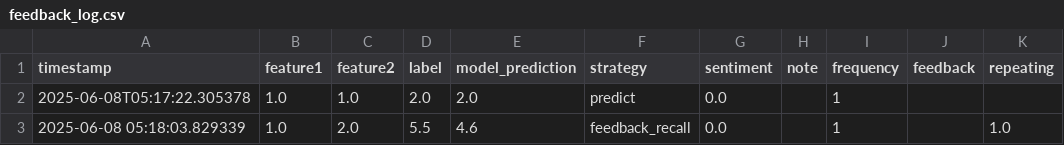
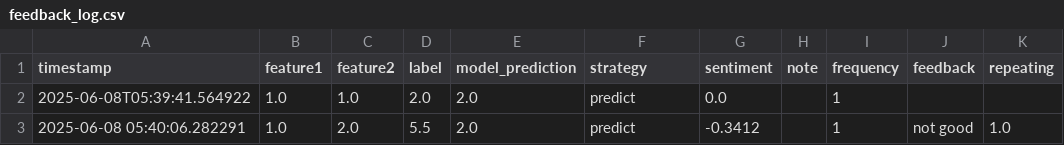
Before and after one commit to engaks826/my-re-app, a CSV file: feedback_log.csv, drawn as a sheet.

Commit message:
Feedback update @ 2025-06-08 05:40:06

```diff
--- a/feedback_log.csv
+++ b/feedback_log.csv
@@ -1,3 +1,3 @@
 timestamp,feature1,feature2,label,model_prediction,strategy,sentiment,note,frequency,feedback,repeating
-2025-06-08T05:17:22.305378,1.0,1.0,2.0,2.0,predict,0.0,,1,,
-2025-06-08 05:18:03.829339,1.0,2.0,5.5,4.6,feedback_recall,0.0,,1,,1.0
+2025-06-08T05:39:41.564922,1.0,1.0,2.0,2.0,predict,0.0,,1,,
+2025-06-08 05:40:06.282291,1.0,2.0,5.5,2.0,predict,-0.3412,,1,not good,1.0
```
Also changed, not shown: 5 other files.
